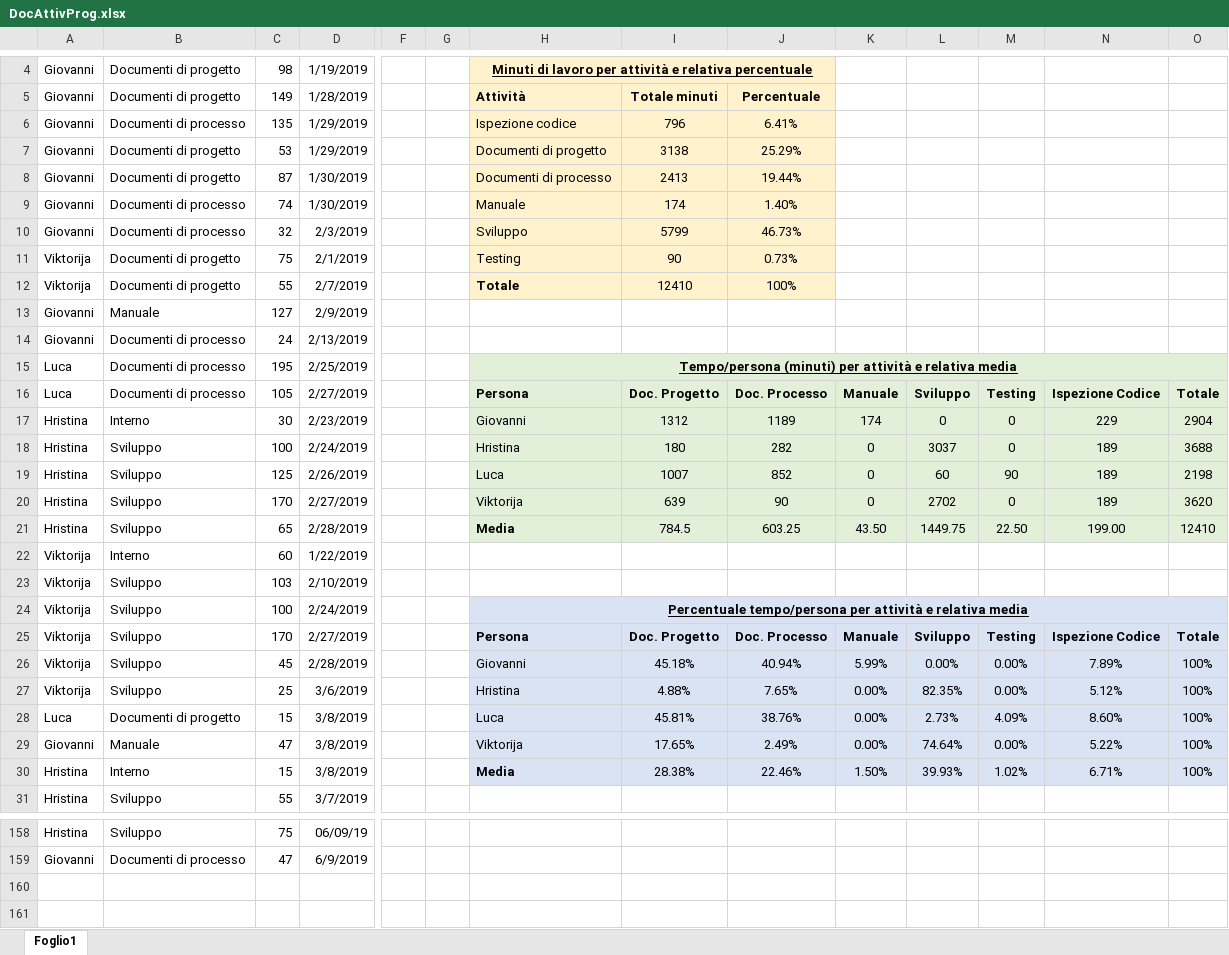
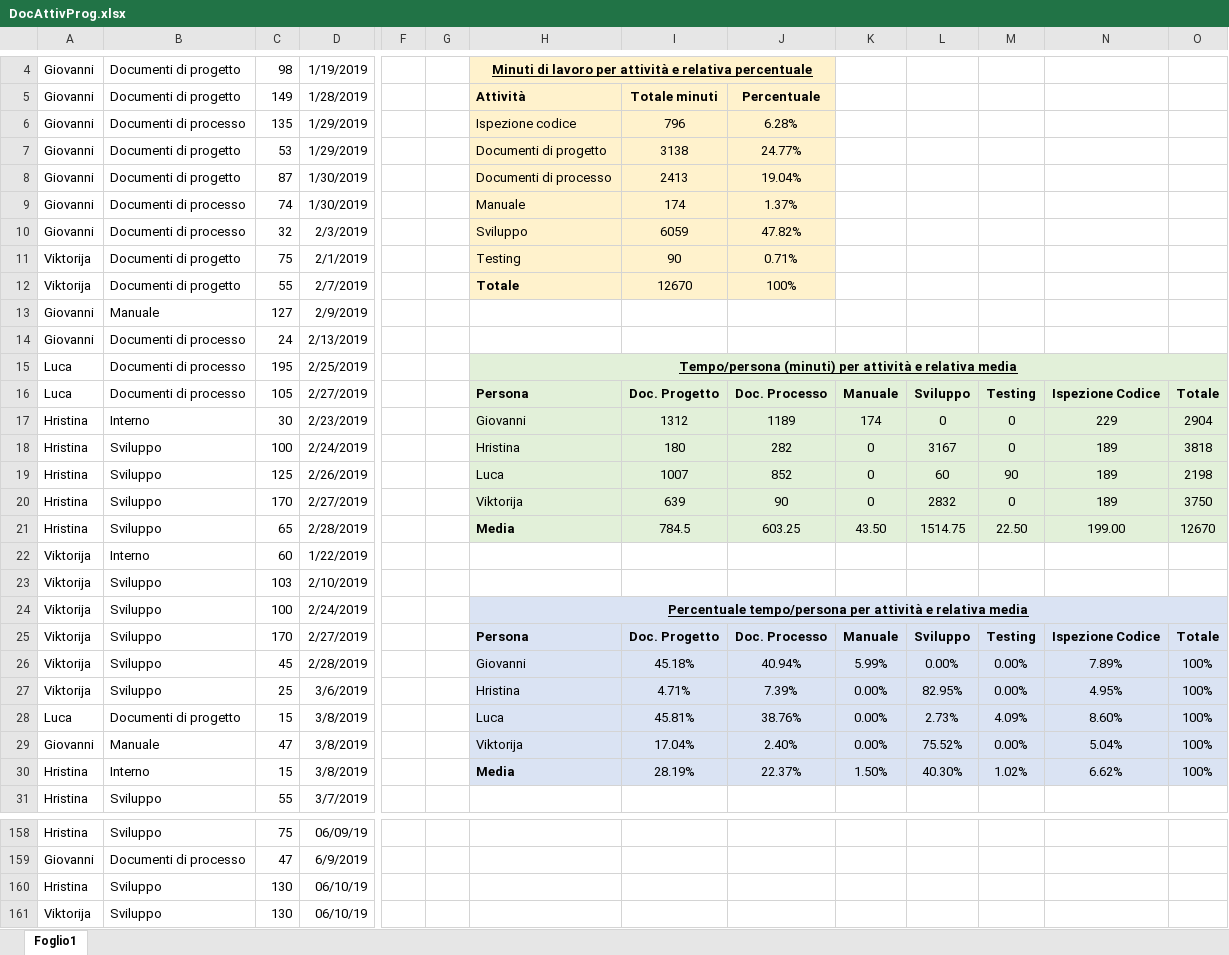
Before and after one commit to Gruppo-Ingegneria-Del-Software-2/Progetto, an Excel workbook: Documentazione/Attività sul progetto/DocAttivProg.xlsx, sheet Foglio1, drawn as a sheet; only a part is shown, gaps mark what is left out; values as stored, in another font and other column widths than the file's, no borders; rows hold the shown columns only; the diff names each change by its address in the sheet, - before the commit and + after, or states it on an @@ line.

Commit message:
update attivita'

```diff
--- a/Documentazione/Attività sul progetto/DocAttivProg.xlsx (sheet Foglio1)
+++ b/Documentazione/Attività sul progetto/DocAttivProg.xlsx (sheet Foglio1)
-J6: 6.41%
+J6: 6.28%
-J7: 25.29%
+J7: 24.77%
-J8: 19.44%
+J8: 19.04%
-J9: 1.40%
+J9: 1.37%
-I10: 5799
+I10: 6059
-J10: 46.73%
+J10: 47.82%
-J11: 0.73%
+J11: 0.71%
-I12: 12410
+I12: 12670
-L18: 3037
+L18: 3167
-O18: 3688
+O18: 3818
-L20: 2702
+L20: 2832
-O20: 3620
+O20: 3750
-L21: 1449.75
+L21: 1514.75
-O21: 12410
+O21: 12670
-I27: 4.88%
+I27: 4.71%
-J27: 7.65%
+J27: 7.39%
-L27: 82.35%
+L27: 82.95%
-N27: 5.12%
+N27: 4.95%
-I29: 17.65%
+I29: 17.04%
-J29: 2.49%
+J29: 2.40%
-L29: 74.64%
+L29: 75.52%
-N29: 5.22%
+N29: 5.04%
-I30: 28.38%
+I30: 28.19%
-J30: 22.46%
+J30: 22.37%
-L30: 39.93%
+L30: 40.30%
-N30: 6.71%
+N30: 6.62%
+row 160: Hristina | Sviluppo | 130 | 06/10/19
+row 161: Viktorija | Sviluppo | 130 | 06/10/19
```
